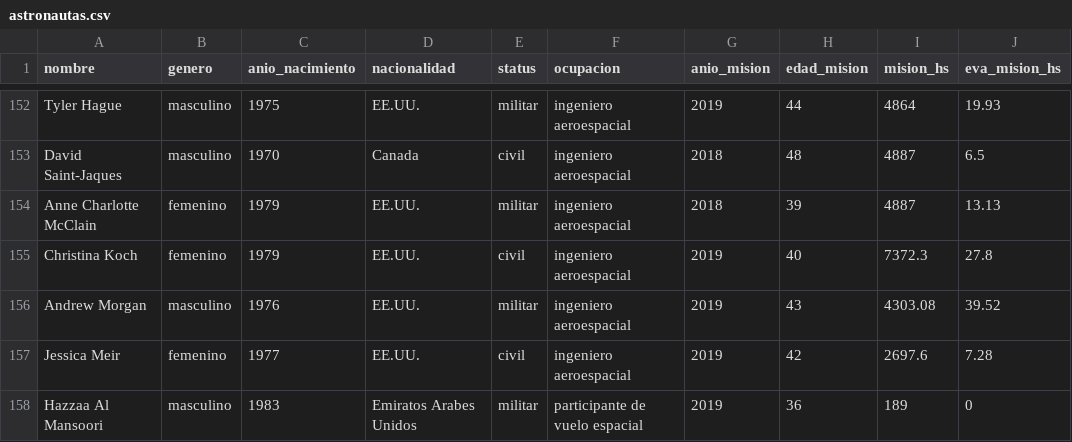
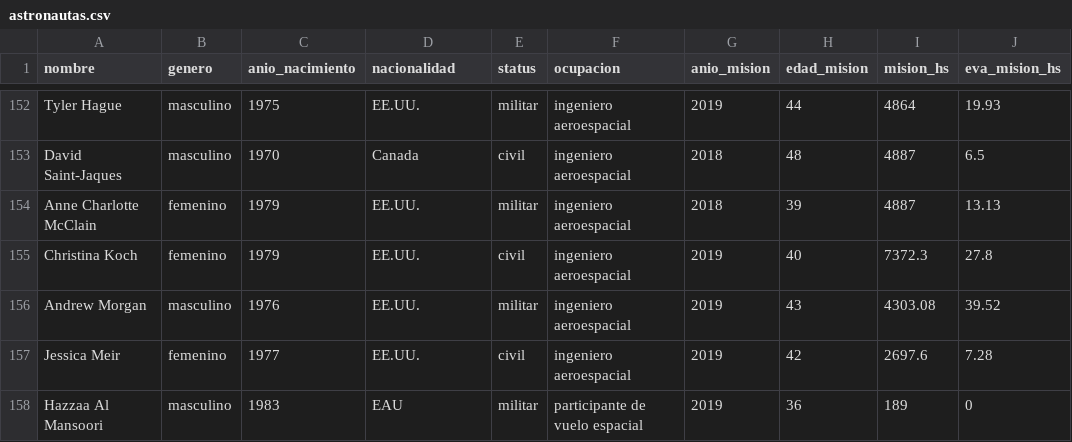
Before and after one commit to tomascurzio/vd_s1_tp2_Bonas_Curzio, a CSV file: vis_1/astronautas.csv, drawn as a sheet; only a part is shown, gaps mark what is left out.

```diff
--- a/vis_1/astronautas.csv
+++ b/vis_1/astronautas.csv
@@ -157,2 +157,2 @@ Andrew Morgan,masculino,1976,EE.UU.,militar,ingeniero aeroespacial,2019,43,4303.
 Jessica Meir,femenino,1977,EE.UU.,civil,ingeniero aeroespacial,2019,42,2697.6,7.28
-Hazzaa Al Mansoori,masculino,1983,Emiratos Arabes Unidos,militar,participante de vuelo espacial,2019,36,189,0
+Hazzaa Al Mansoori,masculino,1983,EAU,militar,participante de vuelo espacial,2019,36,189,0
```
Also changed, not shown: vis_3/astronautas.csv, 9 other files.
